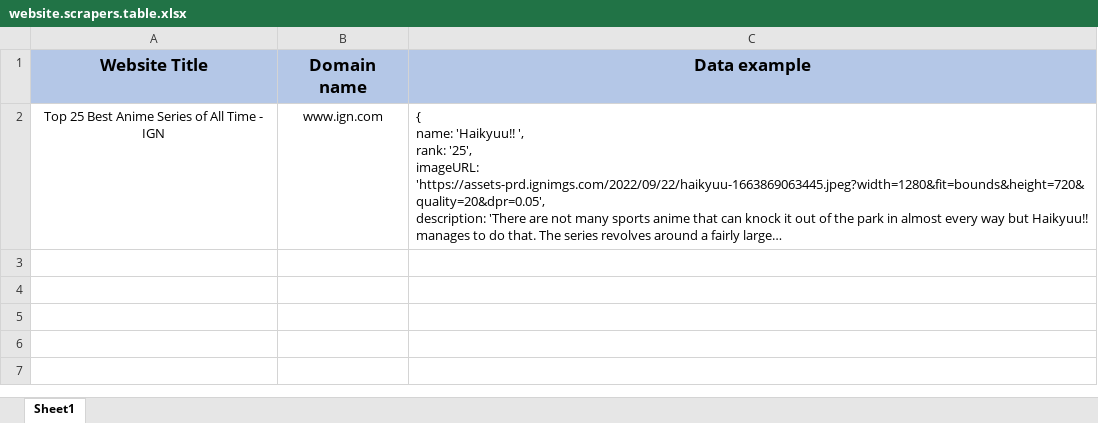
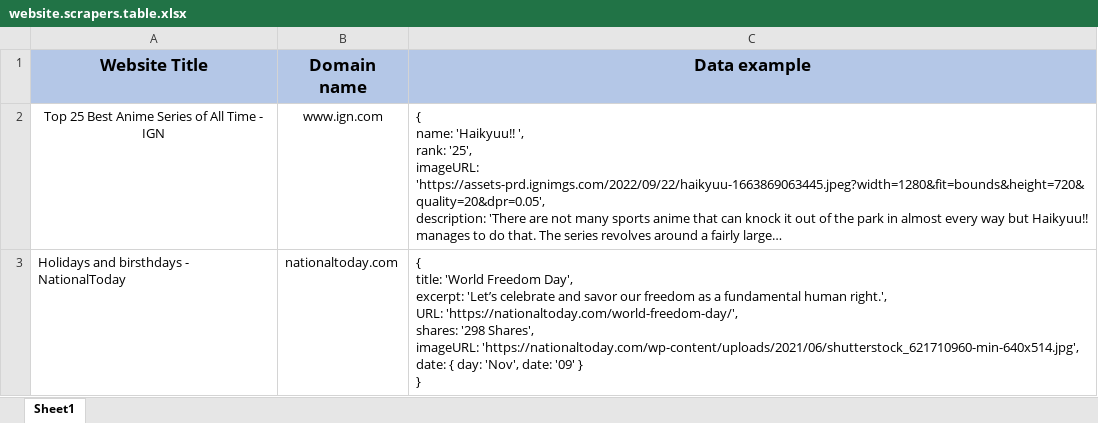
Before and after one commit to SergeyMurin/System-for-receiving-data-from-a-website, an Excel workbook: website.scrapers.table.xlsx, sheet Sheet1, drawn as a sheet; long unchanged cells end in …; values as stored, in another font and other column widths than the file's, no borders; ↵ is a line break in a cell; the diff names each change by its address in the sheet, - before the commit and + after, or states it on an @@ line.

```diff
--- a/website.scrapers.table.xlsx (sheet Sheet1)
+++ b/website.scrapers.table.xlsx (sheet Sheet1)
+row 3: Holidays and birsthdays - NationalToday | nationaltoday.com | { ↵ title: 'World Freedom Day', ↵ excerpt: 'Let’s celebrate and savor our freedom as a fundamental human right.', ↵ URL: 'https://nationaltoday.com/world-freedom-day/', ↵ shares: '298 Shares', ↵ imageURL: 'https://nationaltoday.com/wp-content/uploads/2021/06/shutterstock_621710960-min-640x514.jpg', ↵ date: { day: 'Nov', date: '09' } ↵ }
```
Also changed, not shown: 2 other files.
